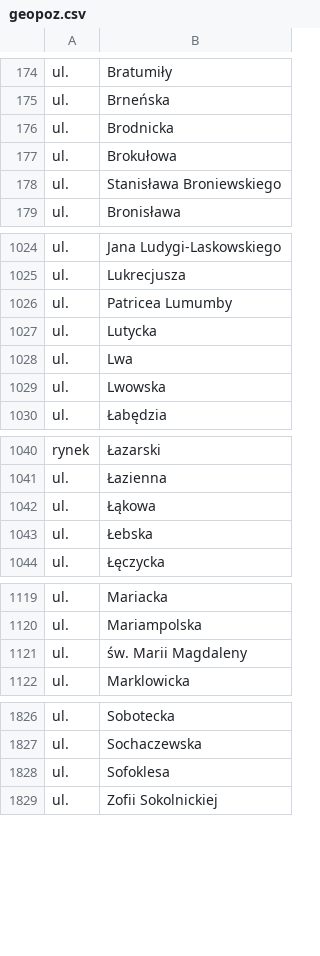
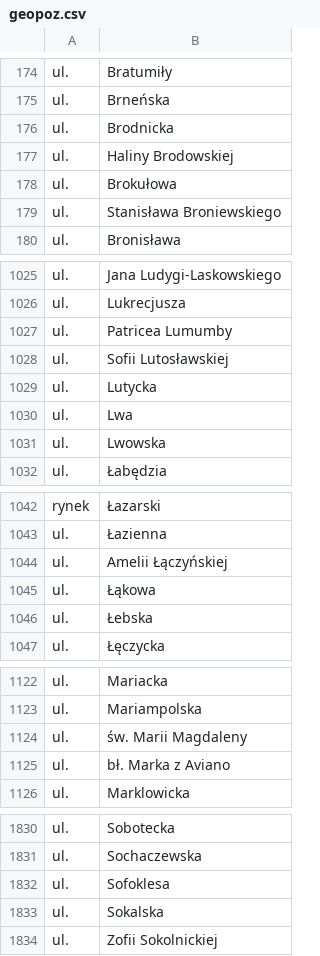
Before and after one commit to macbre/pyrabot, a CSV file: sources/geopoz.csv, drawn as a sheet; only a part is shown, gaps mark what is left out; the diff covers the shown part only; the diff names each change by its address in the sheet, - before the commit and + after, or states it on an @@ line.

Commit message:
Geopoz: nowe ulice
ul.	Haliny Brodowskiej
ul.	Sofii Lutosławskiej
ul.	Amelii Łączyńskiej
ul.	bł. Marka z Aviano
ul.	Sokalska
ul.	Marii Szembekowej
ul.	Emilii Waśniowskiej

```diff
--- a/sources/geopoz.csv
+++ b/sources/geopoz.csv
+row 177: ul. | Haliny Brodowskiej
+row 1028: ul. | Sofii Lutosławskiej
+row 1044: ul. | Amelii Łączyńskiej
+row 1125: ul. | bł. Marka z Aviano
+row 1833: ul. | Sokalska
```
Also changed, not shown: 2 added rows elsewhere in this file, sources/kody-pocztowe.csv, 2 other files.
